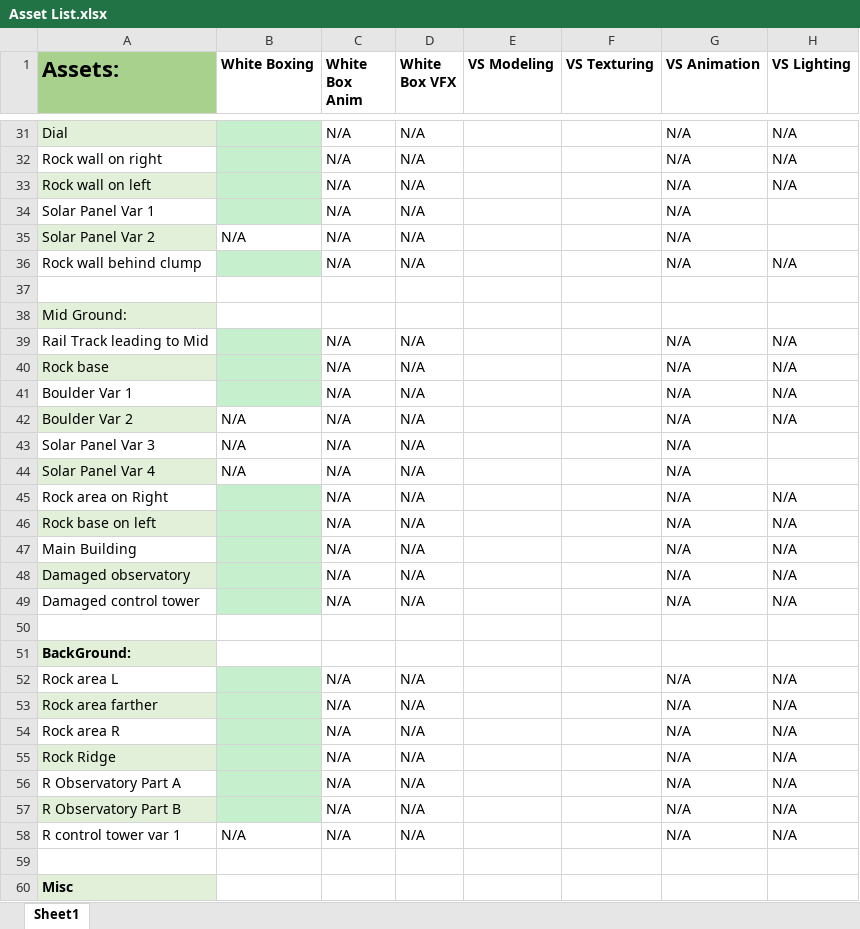
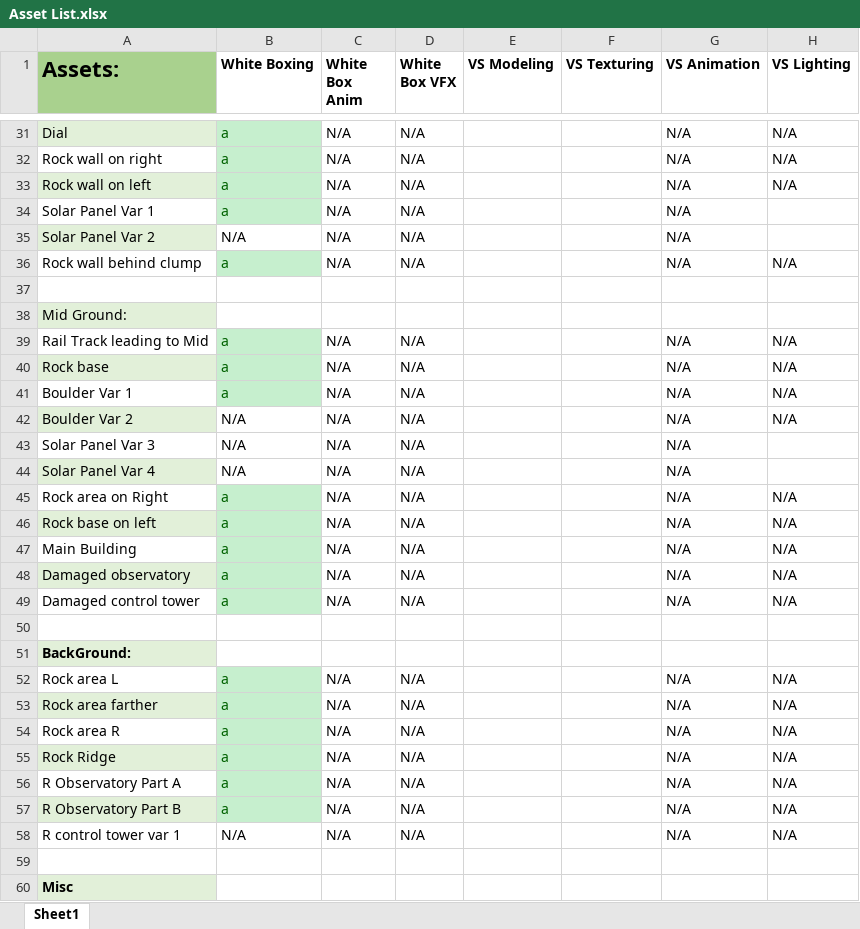
Before and after one commit to kand8998/-2221Fall2019, an Excel workbook: Asset List.xlsx, sheet Sheet1, drawn as a sheet; only a part is shown, gaps mark what is left out; values as stored, in another font and other column widths than the file's, no borders; the diff covers the shown part only; the diff names each change by its address in the sheet, - before the commit and + after, or states it on an @@ line.

```diff
--- a/Asset List.xlsx (sheet Sheet1)
+++ b/Asset List.xlsx (sheet Sheet1)
-B31:B34 (White Boxing): (empty)
+B31:B34 (White Boxing): a
-B36 (White Boxing): (empty)
+B36 (White Boxing): a
-B39:B41 (White Boxing): (empty)
+B39:B41 (White Boxing): a
-B45:B49 (White Boxing): (empty)
+B45:B49 (White Boxing): a
-B52:B57 (White Boxing): (empty)
+B52:B57 (White Boxing): a
```
Also changed, not shown: 62 edited cells and cell formats elsewhere in this sheet, 1 other file.
